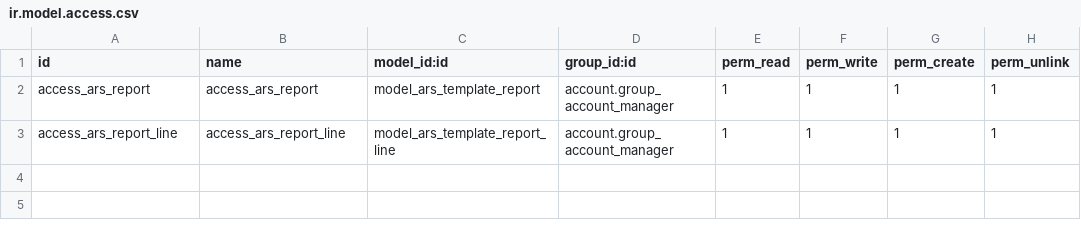
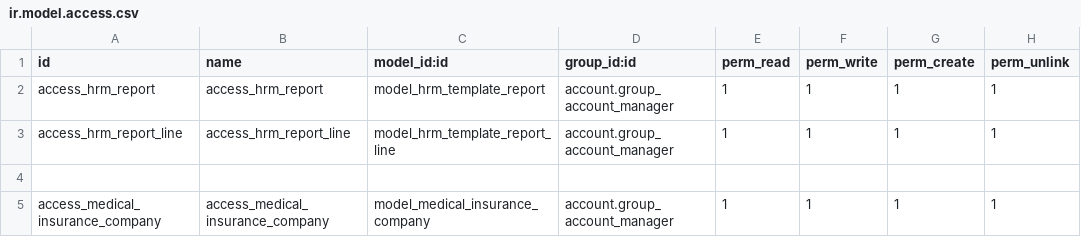
Before and after one commit to fraineralex/health_risk_management, a CSV file: security/ir.model.access.csv, drawn as a sheet.

Commit message:
fix: rename the the access rigth lines of the module

```diff
--- a/security/ir.model.access.csv
+++ b/security/ir.model.access.csv
@@ -1,3 +1,5 @@
 id,name,model_id:id,group_id:id,perm_read,perm_write,perm_create,perm_unlink
-access_ars_report,access_ars_report,model_ars_template_report,account.group_account_manager,1,1,1,1
-access_ars_report_line,access_ars_report_line,model_ars_template_report_line,account.group_account_manager,1,1,1,1
+access_hrm_report,access_hrm_report,model_hrm_template_report,account.group_account_manager,1,1,1,1
+access_hrm_report_line,access_hrm_report_line,model_hrm_template_report_line,account.group_account_manager,1,1,1,1
+
+access_medical_insurance_company,access_medical_insurance_company,model_medical_insurance_company,account.group_account_manager,1,1,1,1
```
